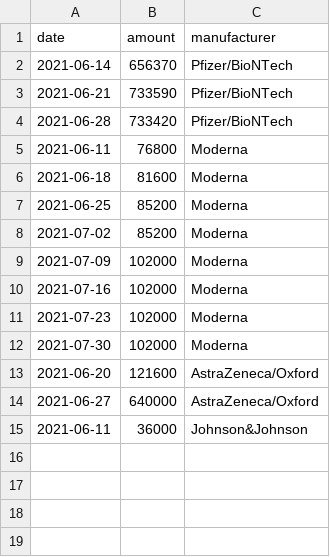
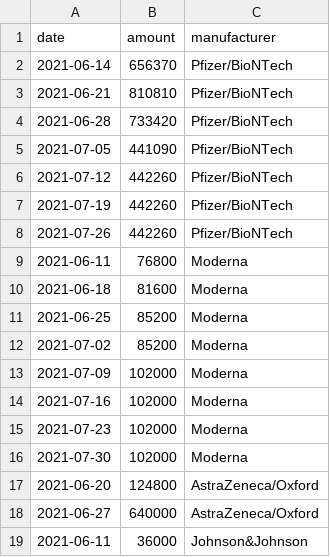
Before and after one commit to trldp/vaccine-prediction, a CSV file: Data/predicted-deliveries.csv, drawn as a sheet.

```diff
--- a/Data/predicted-deliveries.csv
+++ b/Data/predicted-deliveries.csv
@@ -2,4 +2,8 @@ date,amount,manufacturer
 2021-06-14,656370,Pfizer/BioNTech
-2021-06-21,733590,Pfizer/BioNTech
+2021-06-21,810810,Pfizer/BioNTech
 2021-06-28,733420,Pfizer/BioNTech
+2021-07-05,441090,Pfizer/BioNTech
+2021-07-12,442260,Pfizer/BioNTech
+2021-07-19,442260,Pfizer/BioNTech
+2021-07-26,442260,Pfizer/BioNTech
 2021-06-11,76800,Moderna
@@ -12,3 +16,3 @@ date,amount,manufacturer
 2021-07-30,102000,Moderna
-2021-06-20,121600,AstraZeneca/Oxford
+2021-06-20,124800,AstraZeneca/Oxford
 2021-06-27,640000,AstraZeneca/Oxford
```
Also changed, not shown: Data/predicted-deliveries-pessimistic.csv, 1 other file.
